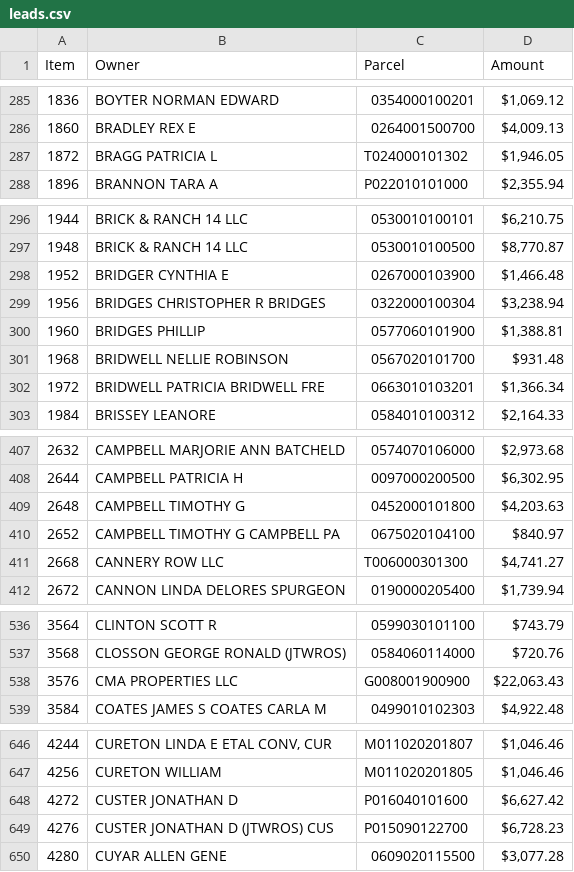
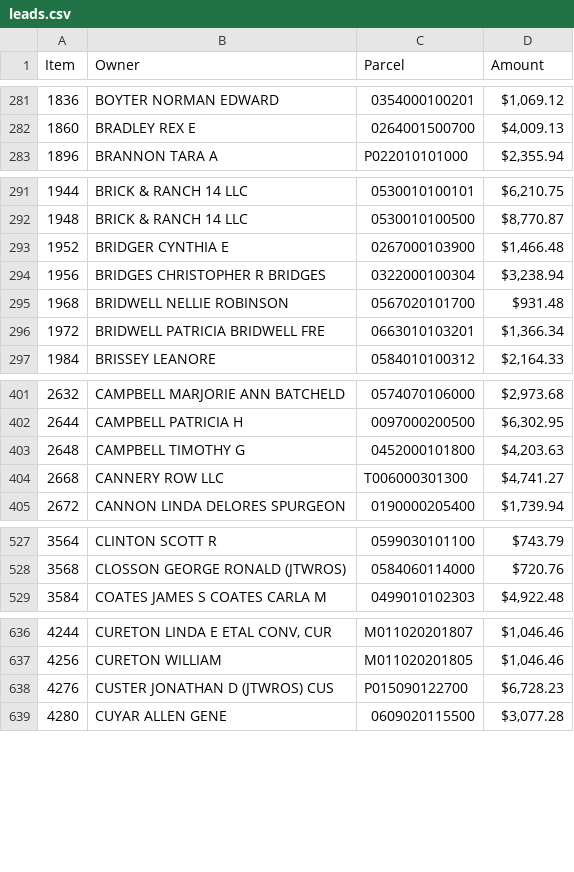
Before and after one commit to Bensta1/greenville-sc-lead-scraper, a CSV file: leads.csv, drawn as a sheet; only a part is shown, gaps mark what is left out; the diff covers the shown part only.

```diff
--- a/leads.csv
+++ b/leads.csv
@@ -286,3 +282,2 @@ Item,Owner,Parcel,Amount
 1860,BRADLEY REX E,0264001500700,"$4,009.13"
-1872,BRAGG PATRICIA L,T024000101302,"$1,946.05"
 1896,BRANNON TARA A,P022010101000,"$2,355.94"
@@ -299,3 +294,2 @@ Item,Owner,Parcel,Amount
 1956,BRIDGES CHRISTOPHER R BRIDGES,0322000100304,"$3,238.94"
-1960,BRIDGES PHILLIP,0577060101900,"$1,388.81"
 1968,BRIDWELL NELLIE ROBINSON,0567020101700,$931.48
@@ -409,3 +403,2 @@ Item,Owner,Parcel,Amount
 2648,CAMPBELL TIMOTHY G,0452000101800,"$4,203.63"
-2652,CAMPBELL TIMOTHY G CAMPBELL PA,0675020104100,$840.97
 2668,CANNERY ROW LLC,T006000301300,"$4,741.27"
@@ -537,3 +528,2 @@ Item,Owner,Parcel,Amount
 3568,CLOSSON GEORGE RONALD (JTWROS),0584060114000,$720.76
-3576,CMA PROPERTIES LLC,G008001900900,"$22,063.43"
 3584,COATES JAMES S COATES CARLA M,0499010102303,"$4,922.48"
@@ -647,3 +637,2 @@ Item,Owner,Parcel,Amount
 4256,CURETON WILLIAM,M011020201805,"$1,046.46"
-4272,CUSTER JONATHAN D,P016040101600,"$6,627.42"
 4276,CUSTER JONATHAN D (JTWROS) CUS,P015090122700,"$6,728.23"
```
Also changed, not shown: 36 removed rows elsewhere in this file, 2 other files.
